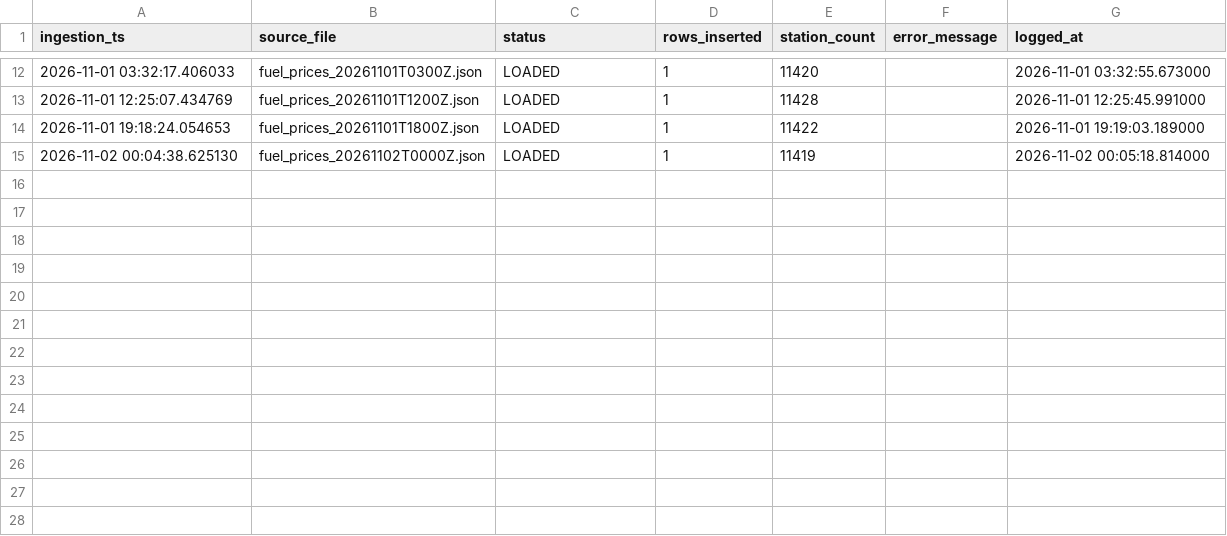
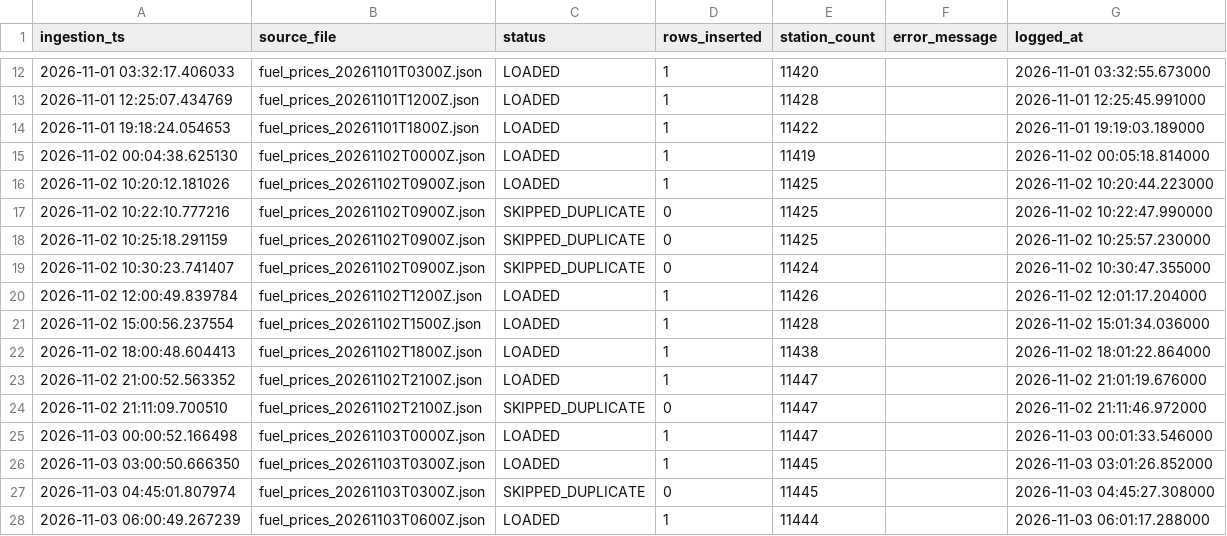
Before and after one commit to Marinasvv/msvillaverde-p3-precios-carburantes, a CSV file: docs/evidencias/ingestion_log.csv, drawn as a sheet; only a part is shown, gaps mark what is left out.

Commit message:
3. Capa Gold + evidencias actualizadas

```diff
--- a/docs/evidencias/ingestion_log.csv
+++ b/docs/evidencias/ingestion_log.csv
@@ -15 +15,14 @@ ingestion_ts,source_file,status,rows_inserted,station_count,error_message,logged
 2026-11-02 00:04:38.625130,fuel_prices_20261102T0000Z.json,LOADED,1,11419,,2026-11-02 00:05:18.814000
+2026-11-02 10:20:12.181026,fuel_prices_20261102T0900Z.json,LOADED,1,11425,,2026-11-02 10:20:44.223000
+2026-11-02 10:22:10.777216,fuel_prices_20261102T0900Z.json,SKIPPED_DUPLICATE,0,11425,,2026-11-02 10:22:47.990000
+2026-11-02 10:25:18.291159,fuel_prices_20261102T0900Z.json,SKIPPED_DUPLICATE,0,11425,,2026-11-02 10:25:57.230000
+2026-11-02 10:30:23.741407,fuel_prices_20261102T0900Z.json,SKIPPED_DUPLICATE,0,11424,,2026-11-02 10:30:47.355000
+2026-11-02 12:00:49.839784,fuel_prices_20261102T1200Z.json,LOADED,1,11426,,2026-11-02 12:01:17.204000
+2026-11-02 15:00:56.237554,fuel_prices_20261102T1500Z.json,LOADED,1,11428,,2026-11-02 15:01:34.036000
+2026-11-02 18:00:48.604413,fuel_prices_20261102T1800Z.json,LOADED,1,11438,,2026-11-02 18:01:22.864000
+2026-11-02 21:00:52.563352,fuel_prices_20261102T2100Z.json,LOADED,1,11447,,2026-11-02 21:01:19.676000
+2026-11-02 21:11:09.700510,fuel_prices_20261102T2100Z.json,SKIPPED_DUPLICATE,0,11447,,2026-11-02 21:11:46.972000
+2026-11-03 00:00:52.166498,fuel_prices_20261103T0000Z.json,LOADED,1,11447,,2026-11-03 00:01:33.546000
+2026-11-03 03:00:50.666350,fuel_prices_20261103T0300Z.json,LOADED,1,11445,,2026-11-03 03:01:26.852000
+2026-11-03 04:45:01.807974,fuel_prices_20261103T0300Z.json,SKIPPED_DUPLICATE,0,11445,,2026-11-03 04:45:27.308000
+2026-11-03 06:00:49.267239,fuel_prices_20261103T0600Z.json,LOADED,1,11444,,2026-11-03 06:01:17.288000
```
Also changed, not shown: docs/evidencias/github_actions_runs.csv, 5 other files.
